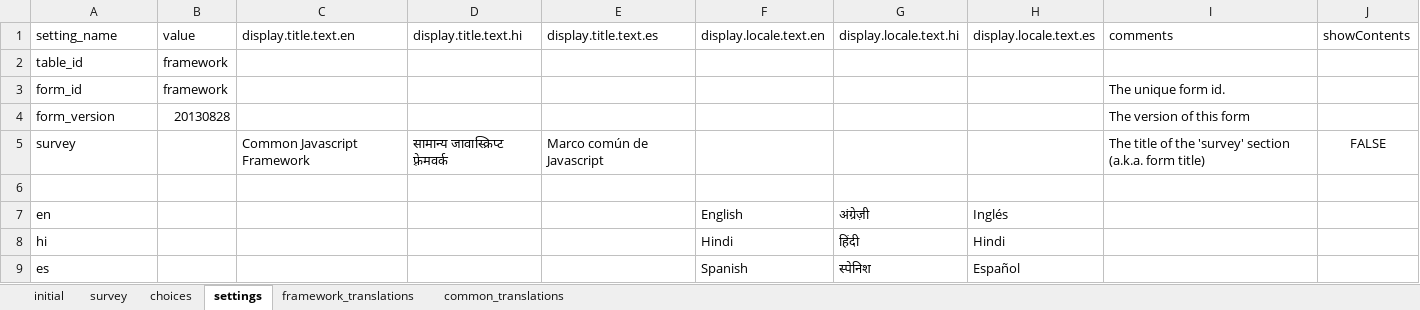
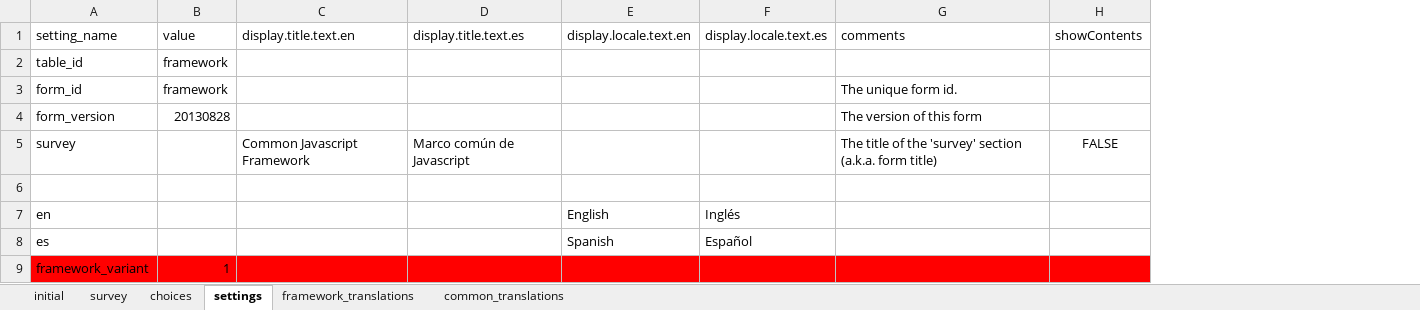
Before and after one commit to lemurdk/app-designer, an Excel workbook: app/config/assets/framework/forms/framework/framework.xlsx, sheet settings, drawn as a sheet; values as stored, in another font and other column widths than the file's, no borders; removed rows and columns are numbered as before the commit, all else as after; the diff names each change by its address in the sheet, - before the commit and + after, or states it on an @@ line.

```diff
--- a/app/config/assets/framework/forms/framework/framework.xlsx (sheet settings)
+++ b/app/config/assets/framework/forms/framework/framework.xlsx (sheet settings)
-column D (display.title.text.hi), row 5: सामान्य जावास्क्रिप्ट फ़्रेमवर्क
-column G (display.locale.text.hi), row 7: अंग्रेज़ी; row 9: स्पेनिश
-row 8: hi |  |  |  |  | Hindi | हिंदी | Hindi
+row 9: framework_variant | 1
```
Also changed, not shown: sheet common_translations, sheet framework_translations, 3 other files.
